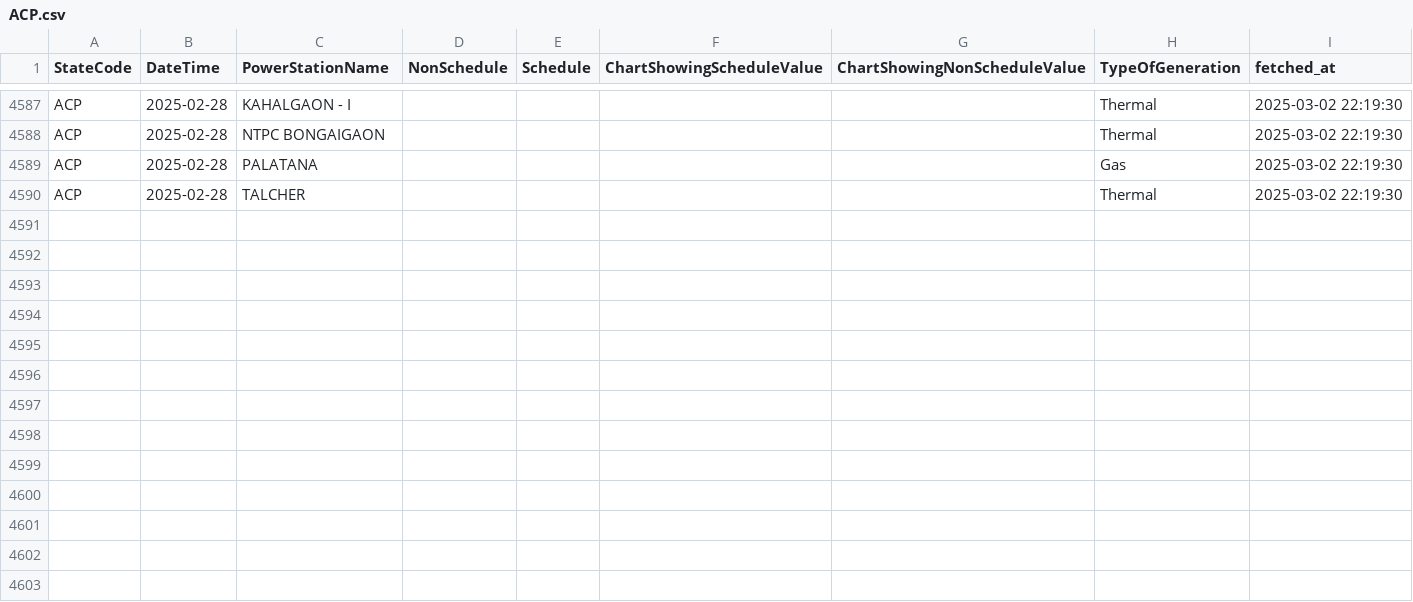
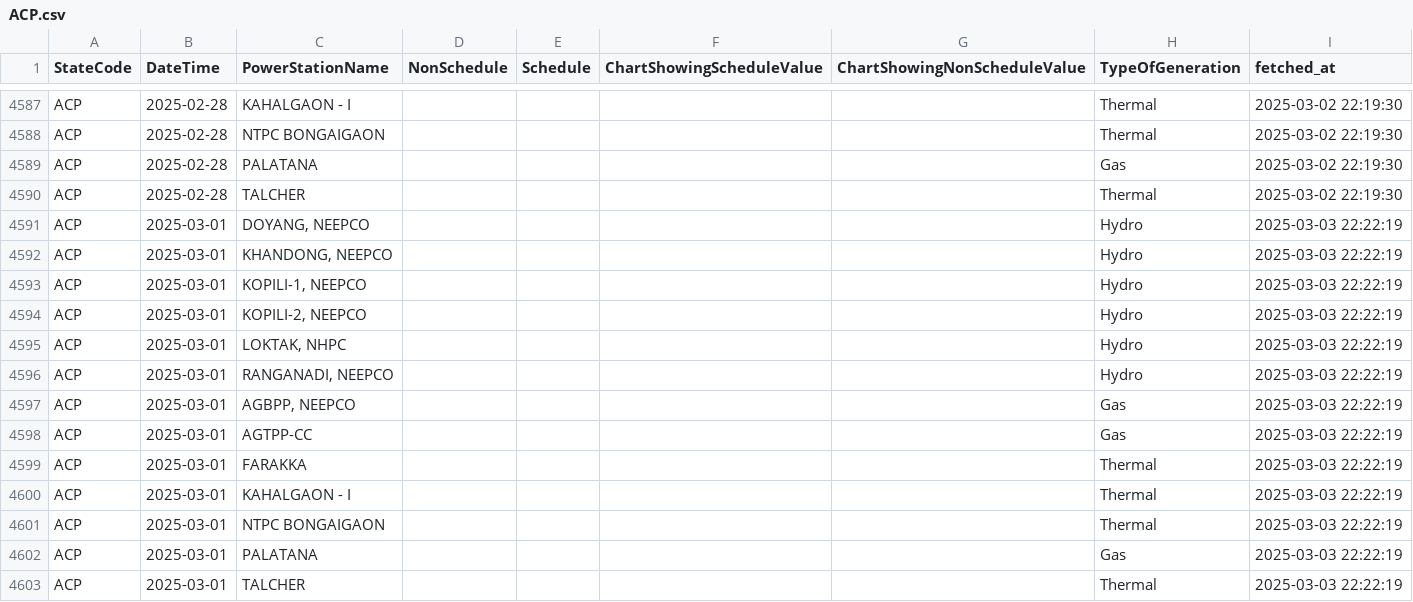
Before and after one commit to vanga/india-power-generation, a CSV file: data/meritindia/daily-plant-generation/raw/ACP.csv, drawn as a sheet; only a part is shown, gaps mark what is left out.

```diff
--- a/data/meritindia/daily-plant-generation/raw/ACP.csv
+++ b/data/meritindia/daily-plant-generation/raw/ACP.csv
@@ -4590 +4590,14 @@ ACP,2025-02-28,PALATANA,,,,,Gas,2025-03-02 22:19:30
 ACP,2025-02-28,TALCHER,,,,,Thermal,2025-03-02 22:19:30
+ACP,2025-03-01,"DOYANG, NEEPCO",,,,,Hydro,2025-03-03 22:22:19
+ACP,2025-03-01,"KHANDONG, NEEPCO",,,,,Hydro,2025-03-03 22:22:19
+ACP,2025-03-01,"KOPILI-1, NEEPCO",,,,,Hydro,2025-03-03 22:22:19
+ACP,2025-03-01,"KOPILI-2, NEEPCO",,,,,Hydro,2025-03-03 22:22:19
+ACP,2025-03-01,"LOKTAK, NHPC",,,,,Hydro,2025-03-03 22:22:19
+ACP,2025-03-01,"RANGANADI, NEEPCO",,,,,Hydro,2025-03-03 22:22:19
+ACP,2025-03-01,"AGBPP, NEEPCO",,,,,Gas,2025-03-03 22:22:19
+ACP,2025-03-01,AGTPP-CC,,,,,Gas,2025-03-03 22:22:19
+ACP,2025-03-01,FARAKKA,,,,,Thermal,2025-03-03 22:22:19
+ACP,2025-03-01,KAHALGAON - I,,,,,Thermal,2025-03-03 22:22:19
+ACP,2025-03-01,NTPC BONGAIGAON,,,,,Thermal,2025-03-03 22:22:19
+ACP,2025-03-01,PALATANA,,,,,Gas,2025-03-03 22:22:19
+ACP,2025-03-01,TALCHER,,,,,Thermal,2025-03-03 22:22:19
```
Also changed, not shown: data/meritindia/daily-plant-generation/raw/MIP.csv, data/meritindia/daily-plant-generation/raw/ODI.csv, 18 other files.
